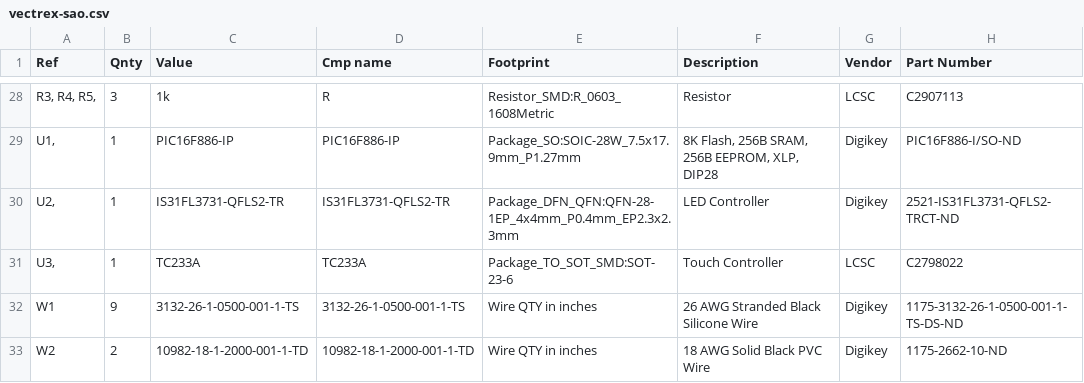
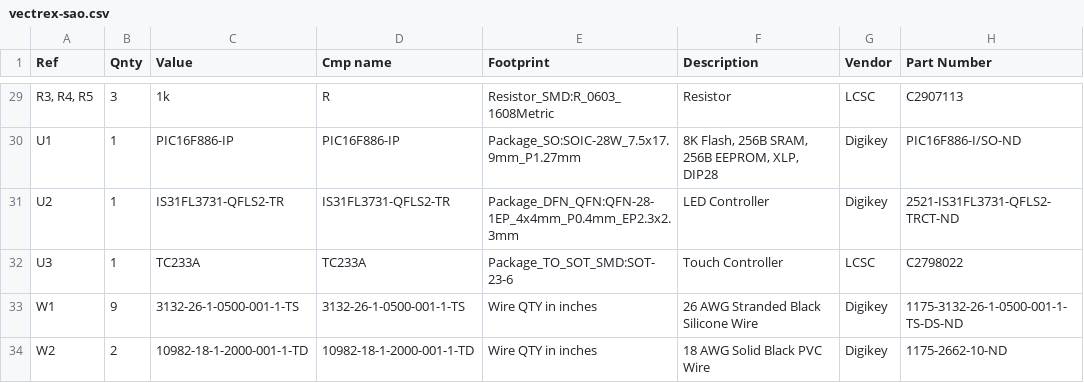
Before and after one commit to technobly/vectrex-sao, a CSV file: gerbers/vectrex-sao.csv, drawn as a sheet; only a part is shown, gaps mark what is left out; the diff covers the shown part only.

```diff
--- a/gerbers/vectrex-sao.csv
+++ b/gerbers/vectrex-sao.csv
@@ -28,5 +29,5 @@
-"R3, R4, R5, ","3","1k","R","Resistor_SMD:R_0603_1608Metric","Resistor","LCSC","C2907113"
-"U1, ","1","PIC16F886-IP","PIC16F886-IP","Package_SO:SOIC-28W_7.5x17.9mm_P1.27mm","8K Flash, 256B SRAM, 256B EEPROM, XLP, DIP28","Digikey","PIC16F886-I/SO-ND"
-"U2, ","1","IS31FL3731-QFLS2-TR","IS31FL3731-QFLS2-TR","Package_DFN_QFN:QFN-28-1EP_4x4mm_P0.4mm_EP2.3x2.3mm","LED Controller","Digikey","2521-IS31FL3731-QFLS2-TRCT-ND"
-"U3, ","1","TC233A","TC233A","Package_TO_SOT_SMD:SOT-23-6","Touch Controller","LCSC","C2798022"
+"R3, R4, R5","3","1k","R","Resistor_SMD:R_0603_1608Metric","Resistor","LCSC","C2907113"
+"U1","1","PIC16F886-IP","PIC16F886-IP","Package_SO:SOIC-28W_7.5x17.9mm_P1.27mm","8K Flash, 256B SRAM, 256B EEPROM, XLP, DIP28","Digikey","PIC16F886-I/SO-ND"
+"U2","1","IS31FL3731-QFLS2-TR","IS31FL3731-QFLS2-TR","Package_DFN_QFN:QFN-28-1EP_4x4mm_P0.4mm_EP2.3x2.3mm","LED Controller","Digikey","2521-IS31FL3731-QFLS2-TRCT-ND"
+"U3","1","TC233A","TC233A","Package_TO_SOT_SMD:SOT-23-6","Touch Controller","LCSC","C2798022"
 "W1","9","3132-26-1-0500-001-1-TS","3132-26-1-0500-001-1-TS","Wire QTY in inches","26 AWG Stranded Black Silicone Wire","Digikey","1175-3132-26-1-0500-001-1-TS-DS-ND"
```
Also changed, not shown: 1 added row and 27 edited cells elsewhere in this file.
